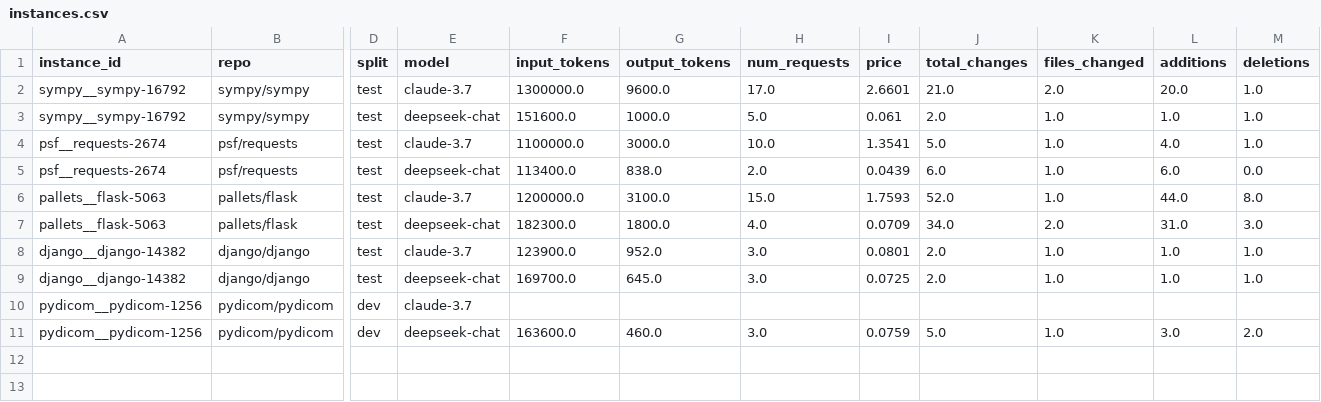
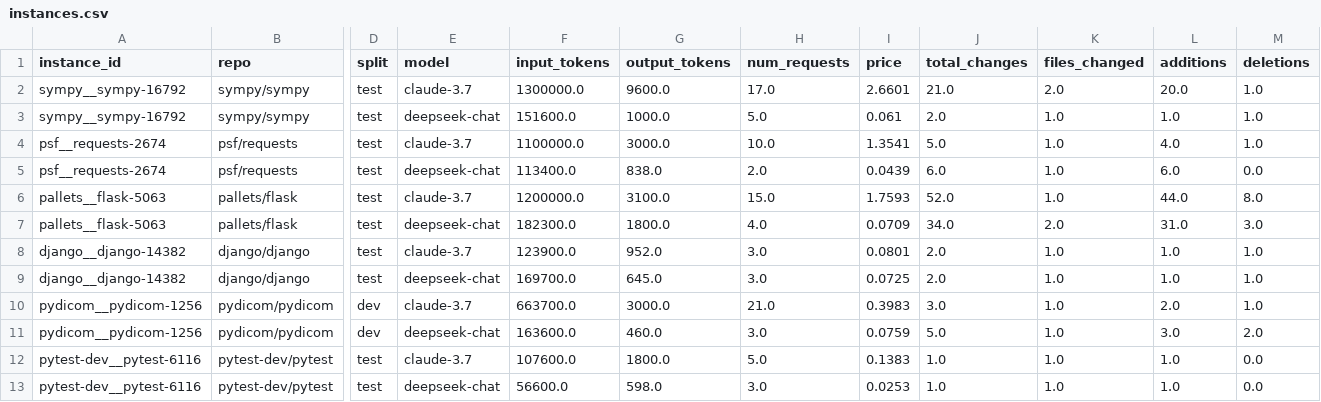
Before and after one commit to analucia-odp/tp2-mes, a CSV file: instances.csv, drawn as a sheet; only a part is shown, gaps mark what is left out; rows hold the shown columns only; the diff names each change by its address in the sheet, - before the commit and + after, or states it on an @@ line.

Commit message:
feat: add new instances

```diff
--- a/instances.csv
+++ b/instances.csv
-F10 (input_tokens): (empty)
+F10 (input_tokens): 663700.0
-G10 (output_tokens): (empty)
+G10 (output_tokens): 3000.0
-H10 (num_requests): (empty)
+H10 (num_requests): 21.0
-I10 (price): (empty)
+I10 (price): 0.3983
-J10 (total_changes): (empty)
+J10 (total_changes): 3.0
-K10 (files_changed): (empty)
+K10 (files_changed): 1.0
-L10 (additions): (empty)
+L10 (additions): 2.0
-M10 (deletions): (empty)
+M10 (deletions): 1.0
+row 12: pytest-dev__pytest-6116 | pytest-dev/pytest | test | claude-3.7 | 107600.0 | 1800.0 | 5.0 | 0.1383 | 1.0 | 1.0 | 1.0 | 0.0
+row 13: pytest-dev__pytest-6116 | pytest-dev/pytest | test | deepseek-chat | 56600.0 | 598.0 | 3.0 | 0.0253 | 1.0 | 1.0 | 1.0 | 0.0
```
Also changed, not shown: 1 other file.
